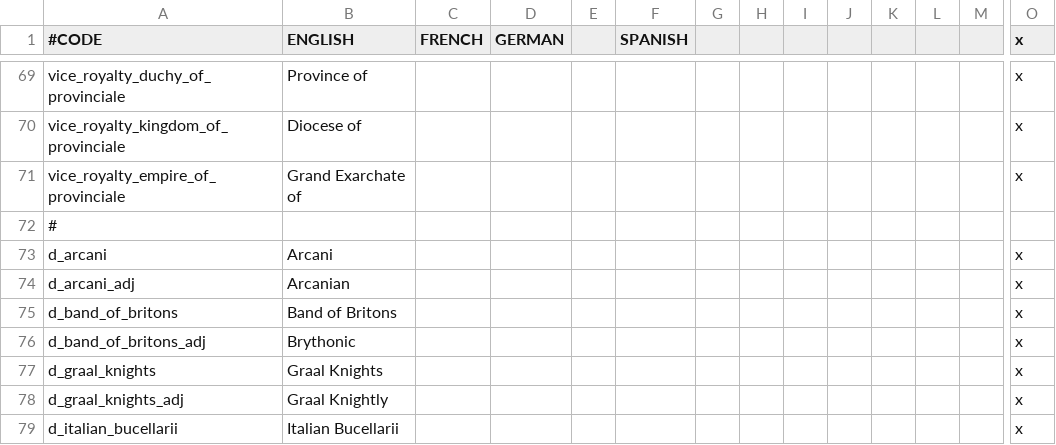
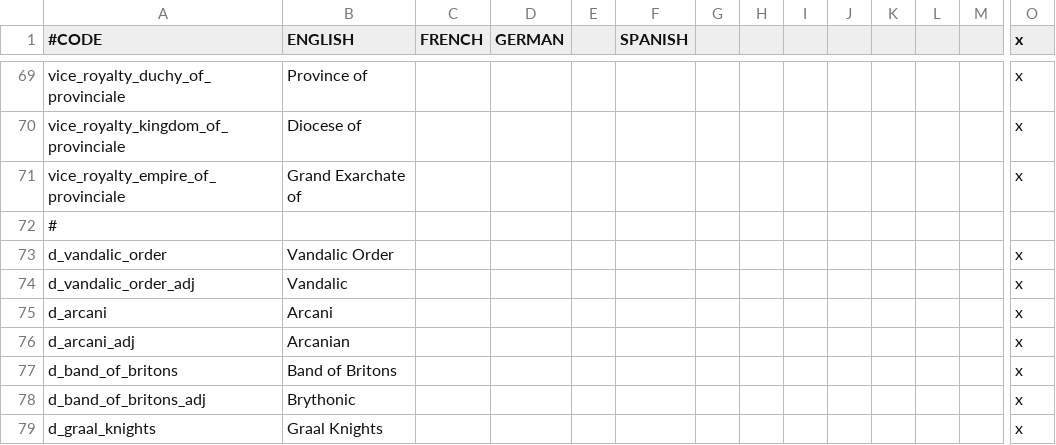
Before and after one commit to Ofaloaf/GothLP, a CSV file: localisation/Attila_titles.csv, drawn as a sheet; only a part is shown, gaps mark what is left out; the shorter side is filled out with more unchanged rows; rows hold the shown columns only; the diff names each change by its address in the sheet, - before the commit and + after, or states it on an @@ line.

Commit message:
VANDALIC ORDER
-teutonic order removed
-VANDALIC ORDER ADDED YEEEAH
-still need to redo localisations for event chains

```diff
--- a/localisation/Attila_titles.csv
+++ b/localisation/Attila_titles.csv
+row 73: d_vandalic_order | Vandalic Order |  |  |  |  |  |  |  |  |  |  |  | x
+row 74: d_vandalic_order_adj | Vandalic |  |  |  |  |  |  |  |  |  |  |  | x
```
Also changed, not shown: 10 other files.
